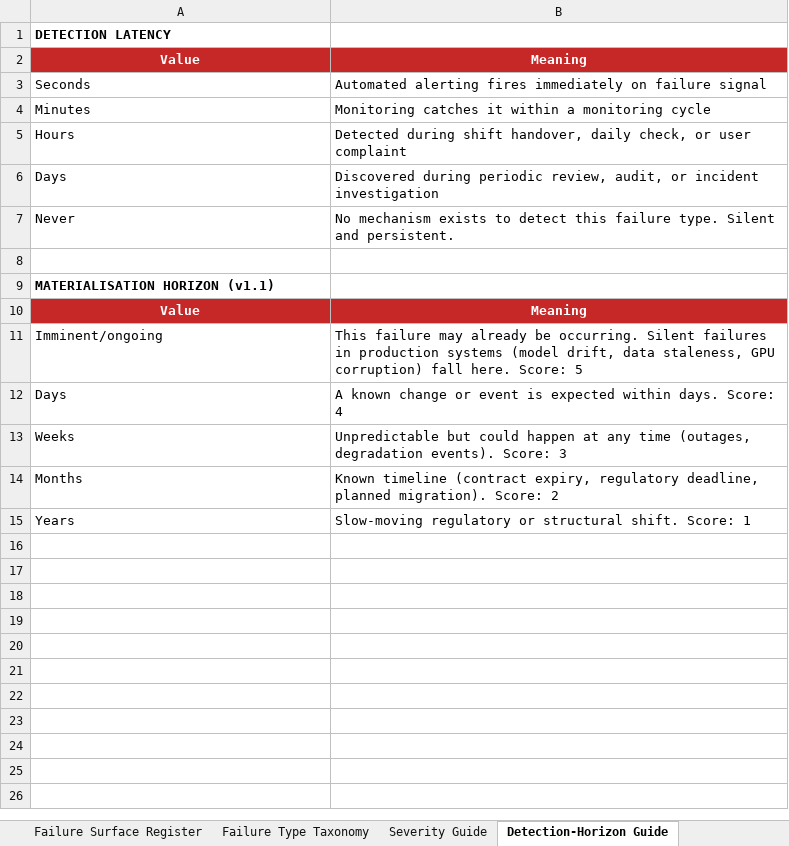
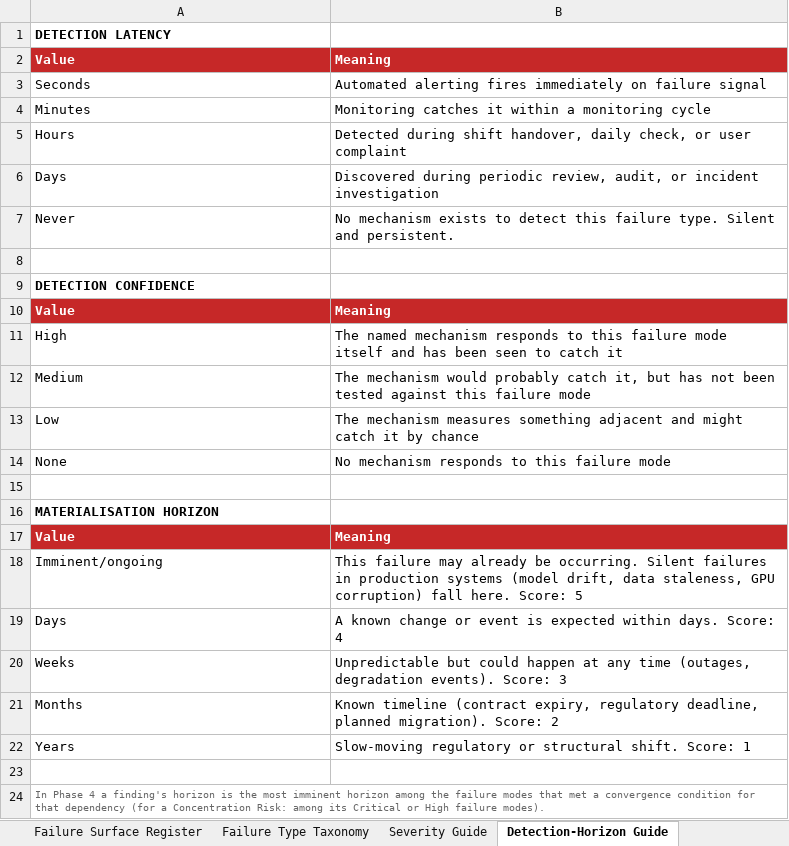
Before and after one commit to marcobrondani/OSRA, an Excel workbook: templates/Phase2_Failure_Surface_Register.xlsx, sheet Detection-Horizon Guide, drawn as a sheet; values as stored, in another font and other column widths than the file's, no borders; addresses are those after the commit; the diff names each change by its address in the sheet, - before the commit and + after, or states it on an @@ line.

```diff
--- a/templates/Phase2_Failure_Surface_Register.xlsx (sheet Detection-Horizon Guide)
+++ b/templates/Phase2_Failure_Surface_Register.xlsx (sheet Detection-Horizon Guide)
-A2:B2 alignment: center
+A2:B2 alignment: left
-A9: MATERIALISATION HORIZON (v1.1)
+A9: DETECTION CONFIDENCE
+row 10: Value | Meaning
+row 11: High | The named mechanism responds to this failure mode itself and has been seen to catch it
+row 12: Medium | The mechanism would probably catch it, but has not been tested against this failure mode
+row 13: Low | The mechanism measures something adjacent and might catch it by chance
+row 14: None | No mechanism responds to this failure mode
+row 15: (empty)
+row 16: MATERIALISATION HORIZON
-A17:B17 alignment: center
+A17:B17 alignment: left
+row 23: (empty)
+row 24: In Phase 4 a finding's horizon is the most imminent horizon among the failure modes that met a convergence condition for that dependency (for a Concentration Risk: among its Critical or High failure modes).
```
Also changed, not shown: sheet Failure Surface Register, sheet Severity Guide, sheet Failure Type Taxonomy, templates/Phase1_Substrate_Map.xlsx, templates/Phase3_Trust_Surface_Register.xlsx, 8 other files.
